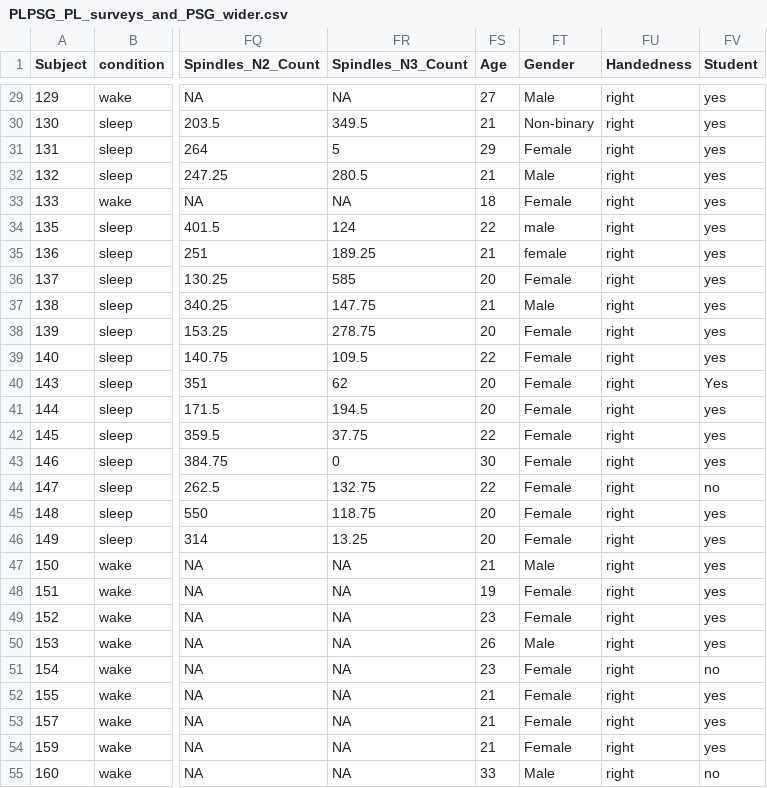
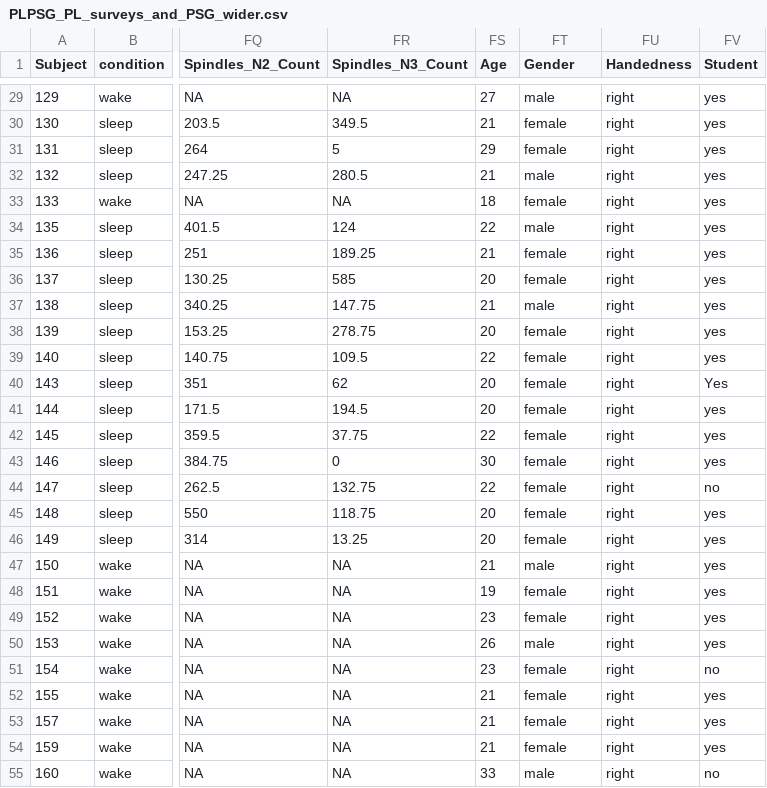
Before and after one commit to katie-reis/PLPSG, a CSV file: Dataframes/Combined-Dataframes/PLPSG_PL_surveys_and_PSG_wider.csv, drawn as a sheet; only a part is shown, gaps mark what is left out; the diff covers the shown part only; the diff names each change by its address in the sheet, - before the commit and + after, or states it on an @@ line.

```diff
--- a/Dataframes/Combined-Dataframes/PLPSG_PL_surveys_and_PSG_wider.csv
+++ b/Dataframes/Combined-Dataframes/PLPSG_PL_surveys_and_PSG_wider.csv
-FT29 (Gender): Male
+FT29 (Gender): male
-FT30 (Gender): Non-binary
+FT30 (Gender): female
-FT31 (Gender): Female
+FT31 (Gender): female
-FT32 (Gender): Male
+FT32 (Gender): male
-FT33 (Gender): Female
+FT33 (Gender): female
-FT36 (Gender): Female
+FT36 (Gender): female
-FT37 (Gender): Male
+FT37 (Gender): male
-FT38:FT46 (Gender): Female
+FT38:FT46 (Gender): female
-FT47 (Gender): Male
+FT47 (Gender): male
-FT48:FT49 (Gender): Female
+FT48:FT49 (Gender): female
-FT50 (Gender): Male
+FT50 (Gender): male
-FT51:FT54 (Gender): Female
+FT51:FT54 (Gender): female
-FT55 (Gender): Male
+FT55 (Gender): male
```
Also changed, not shown: 32 edited cells elsewhere in this file, Dataframes/Combined-Dataframes/PLPSG_PL_surveys_and_PSG_longer.csv, Dataframes/Combined-Dataframes/PLPSG_PL_surveys_and_PSG_longer_abbrev_for_analysis.csv, 1 other file.
